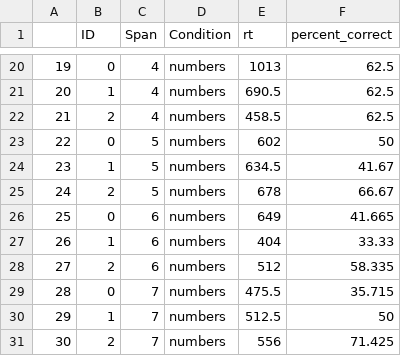
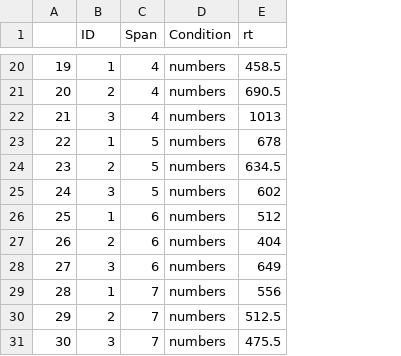
Before and after one commit to ethanweed/OpenSesame, a CSV file: MemorySpan/data_aggregated.csv, drawn as a sheet; only a part is shown, gaps mark what is left out; the diff covers the shown part only; the diff names each change by its address in the sheet, - before the commit and + after, or states it on an @@ line.

```diff
--- a/MemorySpan/data_aggregated.csv
+++ b/MemorySpan/data_aggregated.csv
-column F (percent_correct), rows 20-31: 62.5 | 62.5 | 62.5 | 50 | 41.67 | 66.67 | 41.665 | 33.33 | 58.335 | 35.715 | 50 | 71.425
-B20 (ID): 0
+B20 (ID): 1
-E20 (rt): 1013
+E20 (rt): 458.5
-B21 (ID): 1
+B21 (ID): 2
-B22 (ID): 2
+B22 (ID): 3
-E22 (rt): 458.5
+E22 (rt): 1013
-B23 (ID): 0
+B23 (ID): 1
-E23 (rt): 602
+E23 (rt): 678
-B24 (ID): 1
+B24 (ID): 2
-B25 (ID): 2
+B25 (ID): 3
-E25 (rt): 678
+E25 (rt): 602
-B26 (ID): 0
+B26 (ID): 1
-E26 (rt): 649
+E26 (rt): 512
-B27 (ID): 1
+B27 (ID): 2
-B28 (ID): 2
+B28 (ID): 3
-E28 (rt): 512
+E28 (rt): 649
-B29 (ID): 0
+B29 (ID): 1
-E29 (rt): 475.5
+E29 (rt): 556
-B30 (ID): 1
+B30 (ID): 2
-B31 (ID): 2
+B31 (ID): 3
-E31 (rt): 556
+E31 (rt): 475.5
```
Also changed, not shown: 30 edited cells elsewhere in this file, MemorySpan/data.csv, 8 other files.
